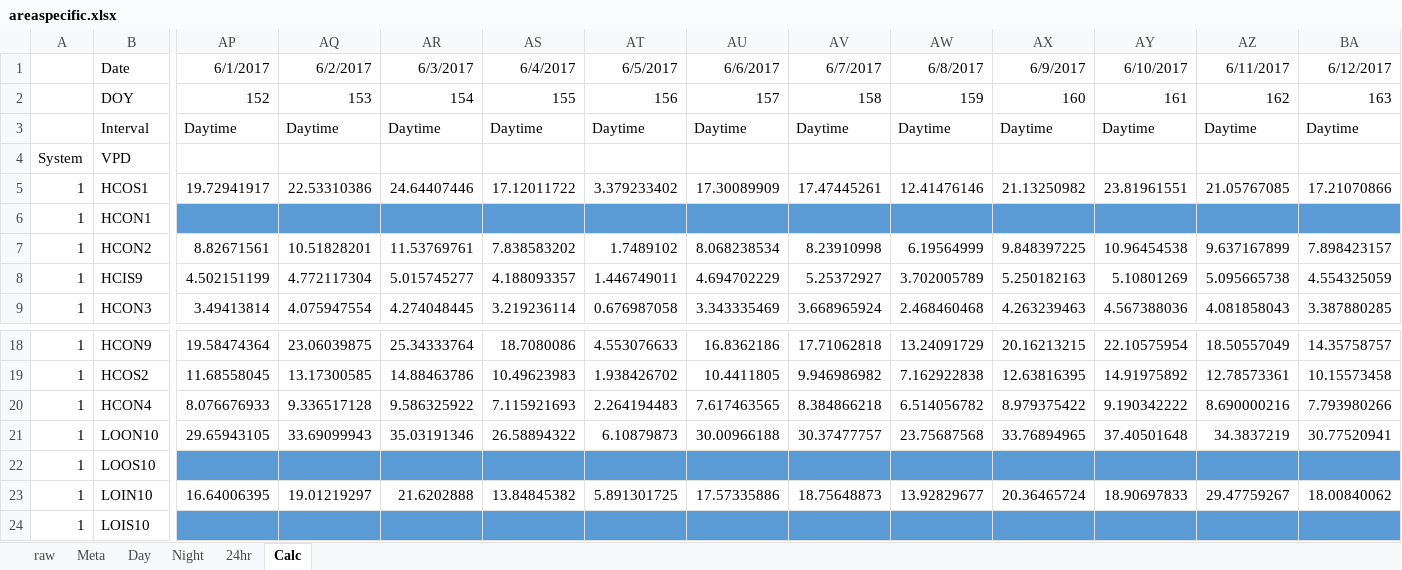
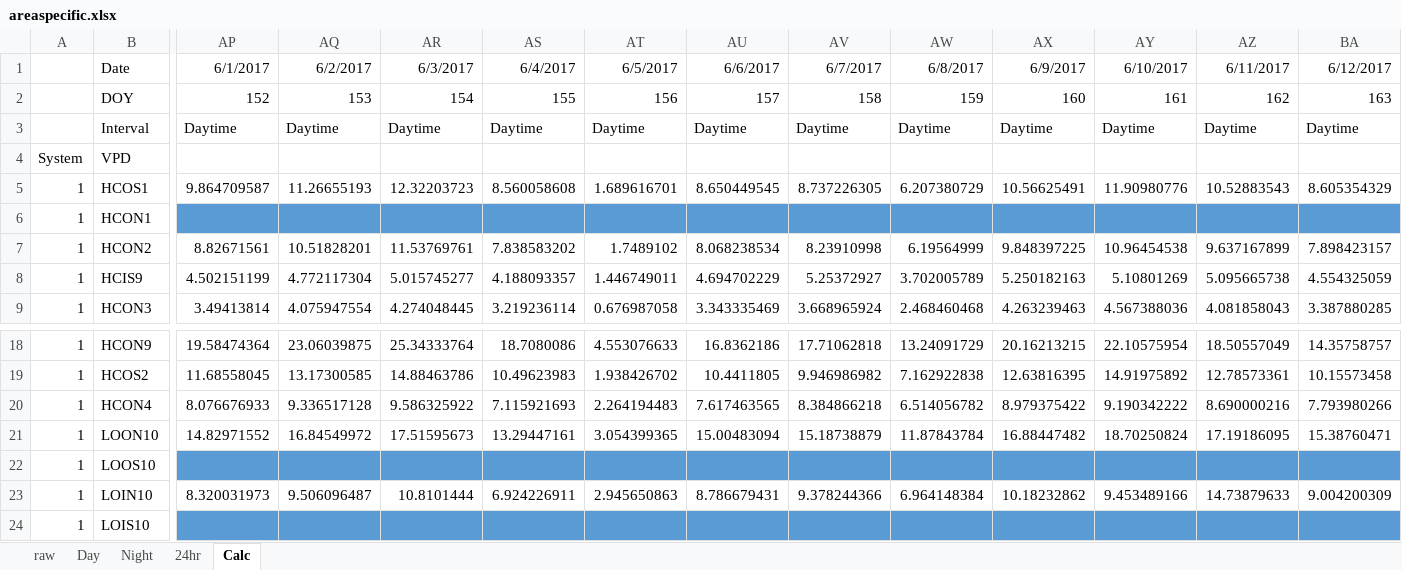
Before and after one commit to AzuraLiu/MP.June, an Excel workbook: Data/Processed/Sapflow/areaspecific.xlsx, sheet Calc, drawn as a sheet; only a part is shown, gaps mark what is left out; values as stored, in another font and other column widths than the file's, no borders; the diff covers the shown part only; the diff names each change by its address in the sheet, - before the commit and + after, or states it on an @@ line.

Commit message:
Sapflow graphs

```diff
--- a/Data/Processed/Sapflow/areaspecific.xlsx (sheet Calc)
+++ b/Data/Processed/Sapflow/areaspecific.xlsx (sheet Calc)
-sheet tab: Meta
-AP5: 19.72941917
+AP5: 9.864709587
-AQ5: 22.53310386
+AQ5: 11.26655193
-AR5: 24.64407446
+AR5: 12.32203723
-AS5: 17.12011722
+AS5: 8.560058608
-AT5: 3.379233402
+AT5: 1.689616701
-AU5: 17.30089909
+AU5: 8.650449545
-AV5: 17.47445261
+AV5: 8.737226305
-AW5: 12.41476146
+AW5: 6.207380729
-AX5: 21.13250982
+AX5: 10.56625491
-AY5: 23.81961551
+AY5: 11.90980776
-AZ5: 21.05767085
+AZ5: 10.52883543
-BA5: 17.21070866
+BA5: 8.605354329
-AP21: 29.65943105
+AP21: 14.82971552
-AQ21: 33.69099943
+AQ21: 16.84549972
-AR21: 35.03191346
+AR21: 17.51595673
-AS21: 26.58894322
+AS21: 13.29447161
-AT21: 6.10879873
+AT21: 3.054399365
-AU21: 30.00966188
+AU21: 15.00483094
-AV21: 30.37477757
+AV21: 15.18738879
-AW21: 23.75687568
+AW21: 11.87843784
-AX21: 33.76894965
+AX21: 16.88447482
-AY21: 37.40501648
+AY21: 18.70250824
-AZ21: 34.3837219
+AZ21: 17.19186095
-BA21: 30.77520941
+BA21: 15.38760471
-AP23: 16.64006395
+AP23: 8.320031973
-AQ23: 19.01219297
+AQ23: 9.506096487
-AR23: 21.6202888
+AR23: 10.8101444
-AS23: 13.84845382
+AS23: 6.924226911
-AT23: 5.891301725
+AT23: 2.945650863
-AU23: 17.57335886
+AU23: 8.786679431
-AV23: 18.75648873
+AV23: 9.378244366
-AW23: 13.92829677
+AW23: 6.964148384
-AX23: 20.36465724
+AX23: 10.18232862
-AY23: 18.90697833
+AY23: 9.453489166
-AZ23: 29.47759267
+AZ23: 14.73879633
-BA23: 18.00840062
+BA23: 9.004200309
```
Also changed, not shown: 1434 edited cells elsewhere in this sheet, Data/Processed/Sapwood/Diameters.xlsx, Workflow.xlsx, 19 other files.
